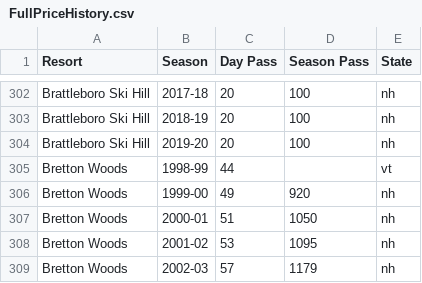
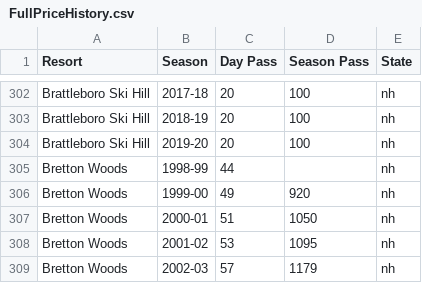
Before and after one commit to tswiger34/SkiIndustryAnalysis, a CSV file: FullPriceHistory.csv, drawn as a sheet; only a part is shown, gaps mark what is left out.

Commit message:
Update FullPriceHistory.csv

```diff
--- a/FullPriceHistory.csv
+++ b/FullPriceHistory.csv
@@ -304,3 +304,3 @@ Brattleboro Ski Hill,2018-19,20,100,nh
 Brattleboro Ski Hill,2019-20,20,100,nh
-Bretton Woods,1998-99,44,,vt
+Bretton Woods,1998-99,44,,nh
 Bretton Woods,1999-00,49,920,nh
```
